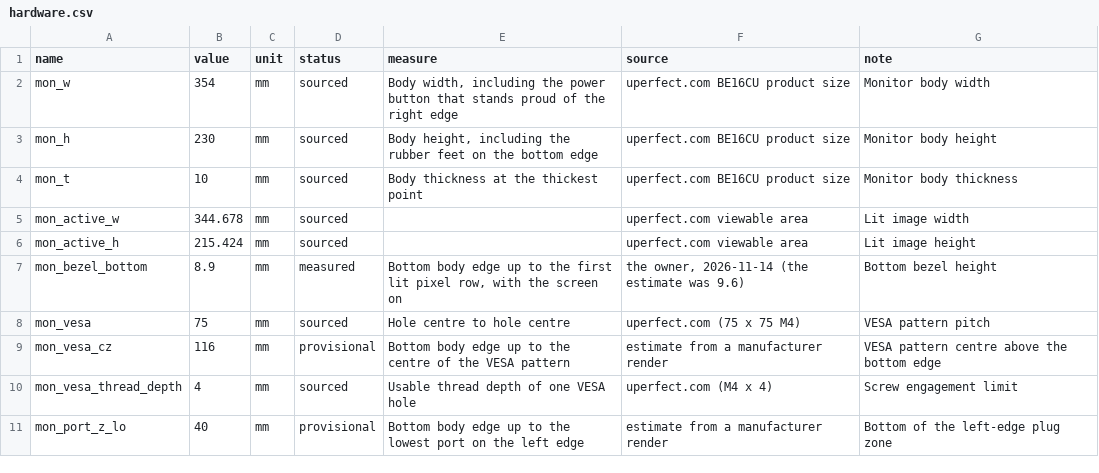
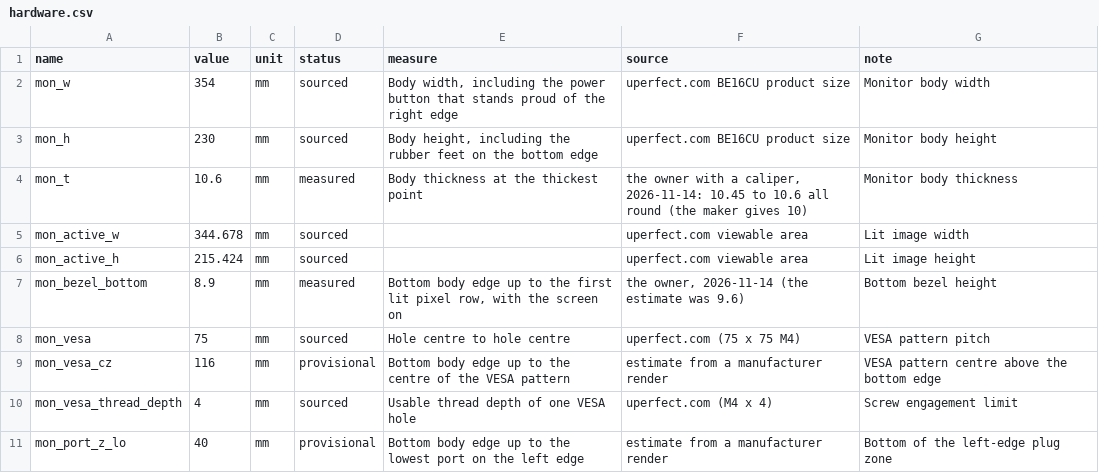
Before and after one commit to rpollard00/candybar, a CSV file: cad/params/hardware.csv, drawn as a sheet; only a part is shown.

Commit message:
feat(cad): the monitor's measured thickness, 10.45 to 10.6: the cradle and the fit study use 10.6
The owner measured the housing with a caliper (2026-11-14). The rests of
the jaws, the monitor and its plug room in the depth, the place of the
power button for the push rod, and the fit study's monitor body follow
10.6; the glass and the plate do not move. A test puts a housing of 10.45
and of 10.6 on the rests: clear of the jaws, the pads and the plate, its
glass 1.0 or 1.15 behind the plate. The fit study passes; test_cradle 41.

```diff
--- a/cad/params/hardware.csv
+++ b/cad/params/hardware.csv
@@ -3,3 +3,3 @@ mon_w,354,mm,sourced,"Body width, including the power button that stands proud o
 mon_h,230,mm,sourced,"Body height, including the rubber feet on the bottom edge",uperfect.com BE16CU product size,Monitor body height
-mon_t,10,mm,sourced,Body thickness at the thickest point,uperfect.com BE16CU product size,Monitor body thickness
+mon_t,10.6,mm,measured,Body thickness at the thickest point,"the owner with a caliper, 2026-11-14: 10.45 to 10.6 all round (the maker gives 10)",Monitor body thickness
 mon_active_w,344.678,mm,sourced,,uperfect.com viewable area,Lit image width
```
Also changed, not shown: 4 other files.
